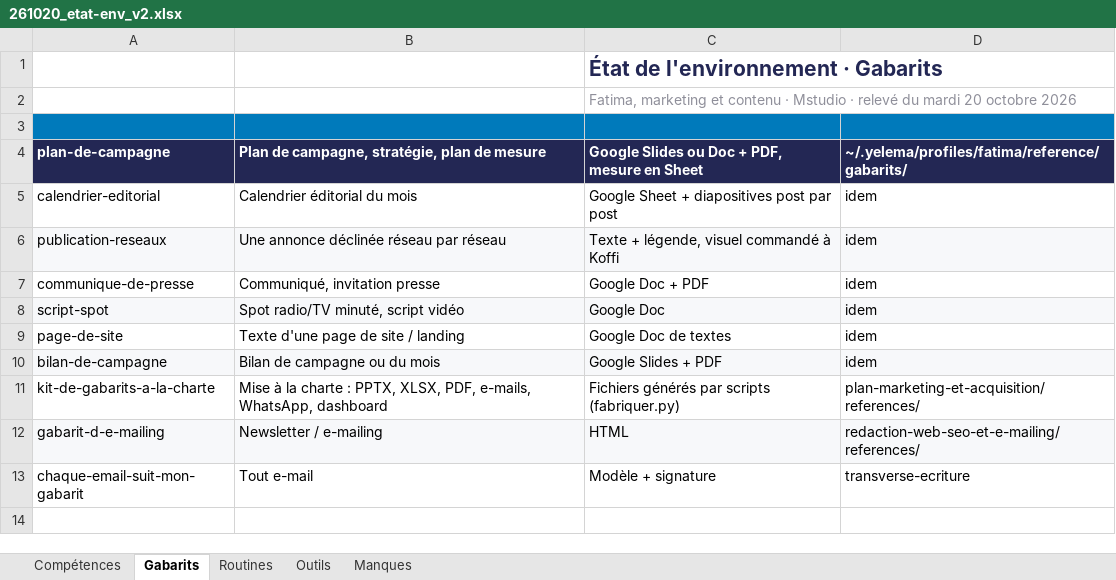
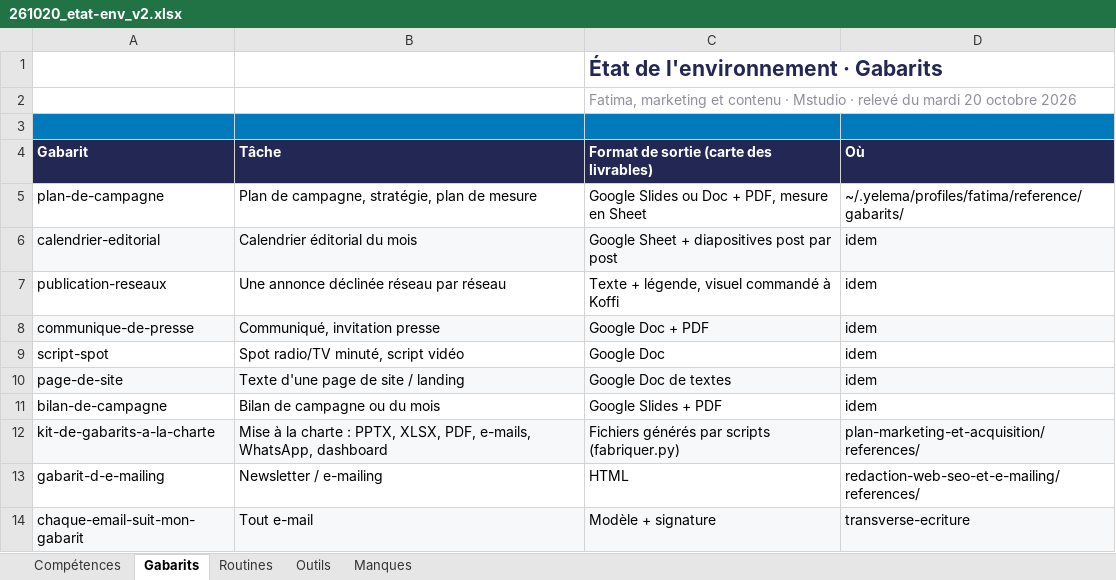
Before and after one commit to leslita06/fatima-unifood-fictif, an Excel workbook: livrables/etat-env/261020_etat-env_v2.xlsx, sheet Gabarits, drawn as a sheet; values as stored, in another font and other column widths than the file's, no borders; charts and pictures not drawn; addresses are those after the commit; the diff names each change by its address in the sheet, - before the commit and + after, or states it on an @@ line.

```diff
--- a/livrables/etat-env/261020_etat-env_v2.xlsx (sheet Gabarits)
+++ b/livrables/etat-env/261020_etat-env_v2.xlsx (sheet Gabarits)
+row 4: Gabarit | Tâche | Format de sortie (carte des livrables) | Où
@@ A5:D5 fill: #232754 → none, bold: on → off, text colour: #FFFFFF → black @@
-A6:D6 fill: none
+A6:D6 fill: #F7F8FA
-A7:D7 fill: #F7F8FA
+A7:D7 fill: none
-A8:D8 fill: none
+A8:D8 fill: #F7F8FA
-A9:D9 fill: #F7F8FA
+A9:D9 fill: none
-A10:D10 fill: none
+A10:D10 fill: #F7F8FA
-A11:D11 fill: #F7F8FA
+A11:D11 fill: none
-A12:D12 fill: none
+A12:D12 fill: #F7F8FA
-A13:D13 fill: #F7F8FA
+A13:D13 fill: none
-A14:D14 fill: none
+A14:D14 fill: #F7F8FA
```
Also changed, not shown: sheet Manques, sheet Outils, sheet Routines, sheet Compétences.
